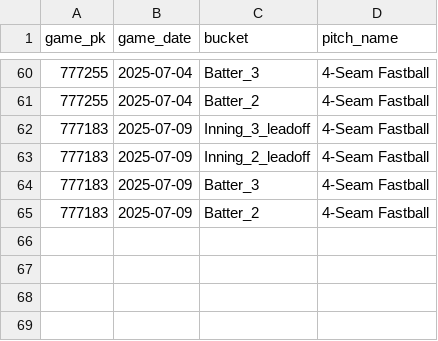
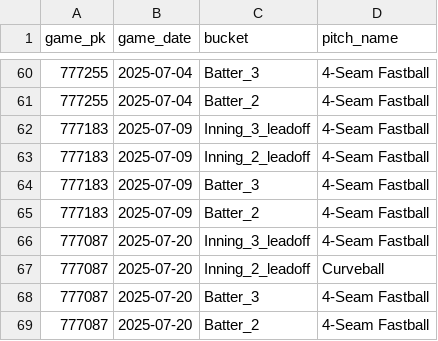
Before and after one commit to kuhny243/pitch-mix-tracker, a CSV file: Andrew_Abbott_first_pitch.csv, drawn as a sheet; only a part is shown, gaps mark what is left out.

```diff
--- a/Andrew_Abbott_first_pitch.csv
+++ b/Andrew_Abbott_first_pitch.csv
@@ -65 +65,5 @@ game_pk,game_date,bucket,pitch_name
 777183,2025-07-09,Batter_2,4-Seam Fastball
+777087,2025-07-20,Inning_3_leadoff,4-Seam Fastball
+777087,2025-07-20,Inning_2_leadoff,Curveball
+777087,2025-07-20,Batter_3,4-Seam Fastball
+777087,2025-07-20,Batter_2,4-Seam Fastball
```
Also changed, not shown: Clarke_Schmidt_first_pitch.csv, Clayton_Kershaw_first_pitch.csv, 45 other files.
